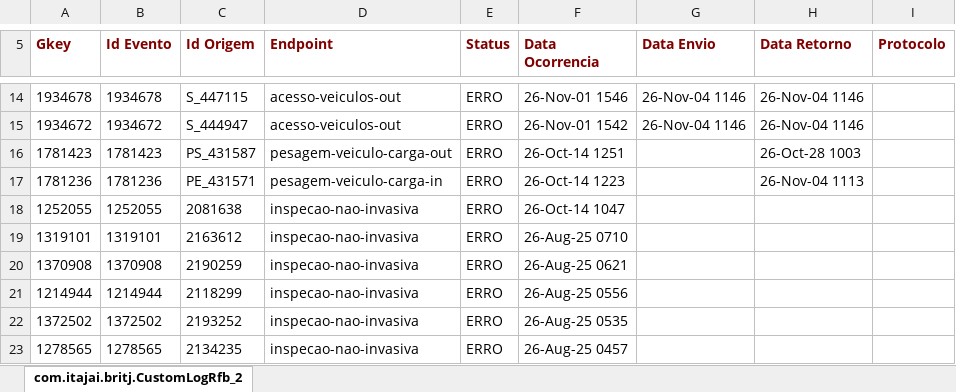
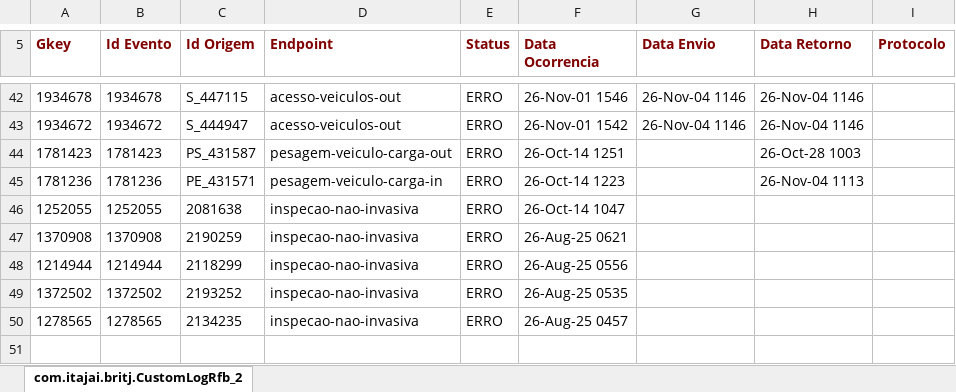
Before and after one commit to amandusmuniz/logs_rfb, an Excel workbook: dados.xlsx, sheet com.itajai.britj.CustomLogRfb_2, drawn as a sheet; only a part is shown, gaps mark what is left out; values as stored, in another font and other column widths than the file's, no borders; charts and pictures not drawn; removed rows and columns are numbered as before the commit, all else as after; the diff covers the shown part only; the diff names each change by its address in the sheet, - before the commit and + after, or states it on an @@ line.

Commit message:
Add files via upload

```diff
--- a/dados.xlsx (sheet com.itajai.britj.CustomLogRfb_2)
+++ b/dados.xlsx (sheet com.itajai.britj.CustomLogRfb_2)
-row 19: 1319101 | 1319101 | 2163612 | inspecao-nao-invasiva | ERRO | 26-Aug-25 0710
```
Also changed, not shown: 33 added rows, 5 removed rows and 1 edited cell elsewhere in this sheet.
